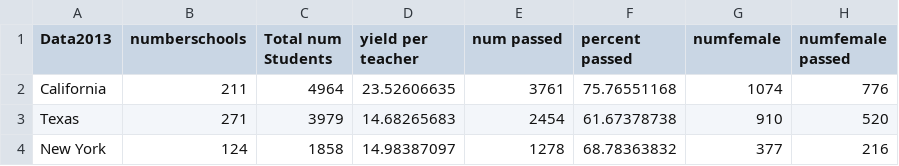
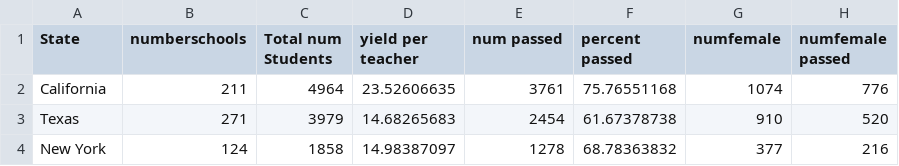
Before and after one commit to seckhardt3/AP-Computer-Repository, a CSV file: APcomputercleaned2013.csv, drawn as a sheet; only a part is shown; the diff names each change by its address in the sheet, - before the commit and + after, or states it on an @@ line.

```diff
--- a/APcomputercleaned2013.csv
+++ b/APcomputercleaned2013.csv
-A1: Data2013
+A1: State
```
Also changed, not shown: 1 other file.
